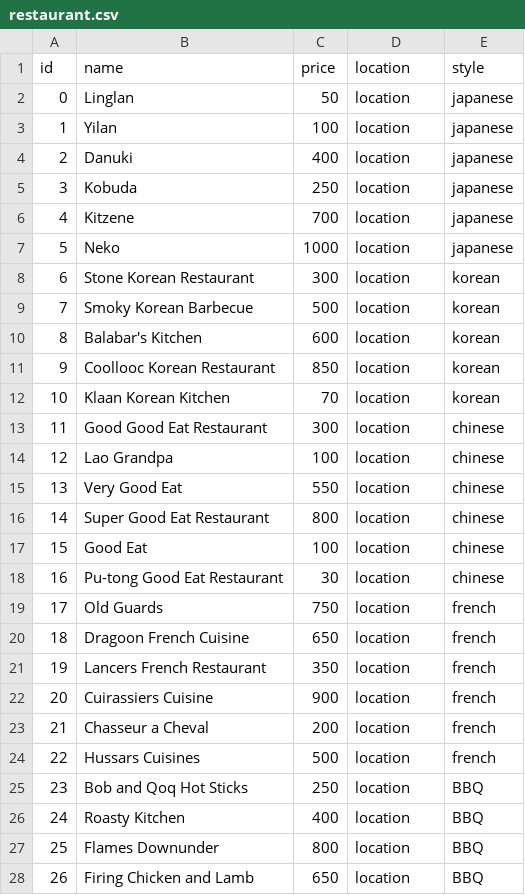
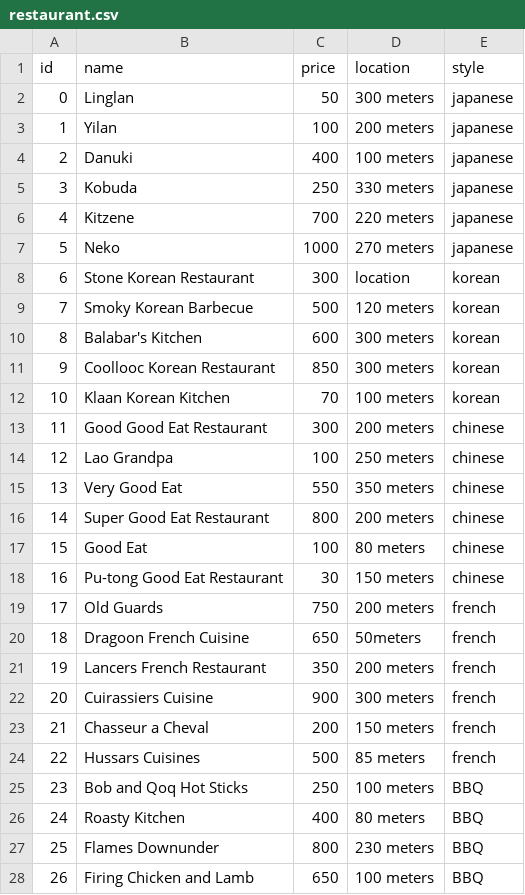
Before and after one commit to HotelChatbot/ChatBot_for_Hotel, a CSV file: public/restaurant.csv, drawn as a sheet; only a part is shown; the diff covers the shown part only.

Commit message:
Update restaurant.csv

```diff
--- a/public/restaurant.csv
+++ b/public/restaurant.csv
@@ -1,28 +1,28 @@
 id,name,price,location,style
-0,Linglan,50,location,japanese
-1,Yilan,100,location,japanese
-2,Danuki,400,location,japanese
-3,Kobuda,250,location,japanese
-4,Kitzene,700,location,japanese
-5,Neko,1000,location,japanese
+0,Linglan,50,300 meters,japanese
+1,Yilan,100,200 meters,japanese
+2,Danuki,400,100 meters,japanese
+3,Kobuda,250,330 meters,japanese
+4,Kitzene,700,220 meters,japanese
+5,Neko,1000,270 meters,japanese
 6,Stone Korean Restaurant,300,location,korean
-7,Smoky Korean Barbecue,500,location,korean
-8,Balabar's Kitchen,600,location,korean
-9,Coollooc Korean Restaurant,850,location,korean
-10,Klaan Korean Kitchen,70,location,korean
-11,Good Good Eat Restaurant,300,location,chinese
-12,Lao Grandpa,100,location,chinese
-13,Very Good Eat,550,location,chinese
-14,Super Good Eat Restaurant,800,location,chinese
-15,Good Eat,100,location,chinese
-16,Pu-tong Good Eat Restaurant,30,location,chinese
-17,Old Guards,750,location,french
-18,Dragoon French Cuisine,650,location,french
-19,Lancers French Restaurant,350,location,french
-20,Cuirassiers Cuisine,900,location,french
-21,Chasseur a Cheval,200,location,french
-22,Hussars Cuisines,500,location,french
-23,Bob and Qoq Hot Sticks,250,location,BBQ
-24,Roasty Kitchen,400,location,BBQ
-25,Flames Downunder,800,location,BBQ
-26,Firing Chicken and Lamb,650,location,BBQ
+7,Smoky Korean Barbecue,500,120 meters,korean
+8,Balabar's Kitchen,600,300 meters,korean
+9,Coollooc Korean Restaurant,850,300 meters,korean
+10,Klaan Korean Kitchen,70,100 meters,korean
+11,Good Good Eat Restaurant,300,200 meters,chinese
+12,Lao Grandpa,100,250 meters,chinese
+13,Very Good Eat,550,350 meters,chinese
+14,Super Good Eat Restaurant,800,200 meters,chinese
+15,Good Eat,100,80 meters,chinese
+16,Pu-tong Good Eat Restaurant,30,150 meters,chinese
+17,Old Guards,750,200 meters,french
+18,Dragoon French Cuisine,650,50meters,french
+19,Lancers French Restaurant,350,200 meters,french
+20,Cuirassiers Cuisine,900,300 meters,french
+21,Chasseur a Cheval,200,150 meters,french
+22,Hussars Cuisines,500,85 meters,french
+23,Bob and Qoq Hot Sticks,250,100 meters,BBQ
+24,Roasty Kitchen,400,80 meters,BBQ
+25,Flames Downunder,800,230 meters,BBQ
+26,Firing Chicken and Lamb,650,100 meters,BBQ
```
Also changed, not shown: 23 edited cells elsewhere in this file.
